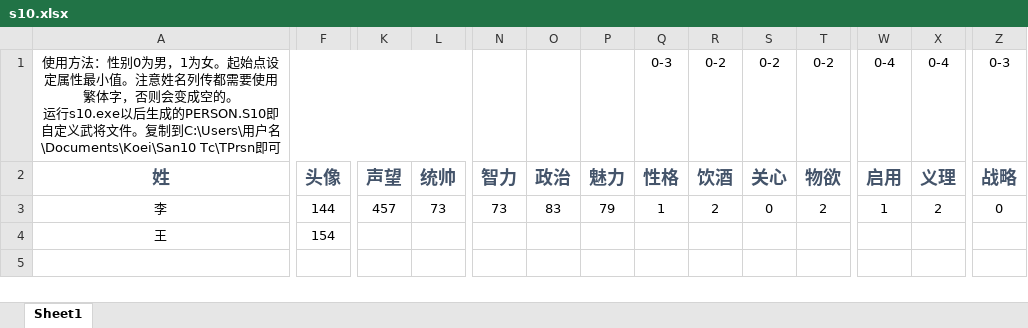
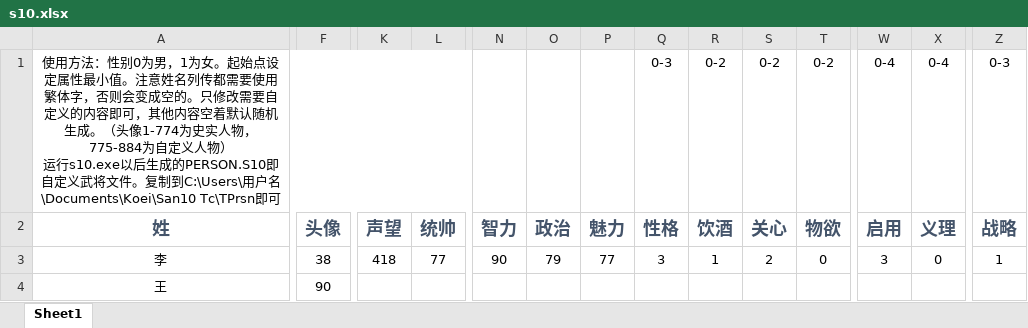
Before and after one commit to zYeoman/s10, an Excel workbook: s10.xlsx, sheet Sheet1, drawn as a sheet; only a part is shown, gaps mark what is left out; values as stored, in another font and other column widths than the file's, no borders; ↵ is a line break in a cell; the diff covers the shown part only; the diff names each change by its address in the sheet, - before the commit and + after, or states it on an @@ line.

```diff
--- a/s10.xlsx (sheet Sheet1)
+++ b/s10.xlsx (sheet Sheet1)
-A1 (姓): …成空的。 ↵ 运行s10.exe…
+A1 (姓): …成空的。只修改需要自定义的内容即可，其他内容空着默认随机生成。（头像1-774为史实人物，775-884为自定义人物） ↵ 运行s10.exe…
-F3 (头像): 144
+F3 (头像): 38
-K3 (声望): 457
+K3 (声望): 418
-L3 (统帅): 73
+L3 (统帅): 77
-N3 (智力): 73
+N3 (智力): 90
-O3 (政治): 83
+O3 (政治): 79
-P3 (魅力): 79
+P3 (魅力): 77
-Q3 (性格): 1
+Q3 (性格): 3
-R3 (饮酒): 2
+R3 (饮酒): 1
-S3 (关心): 0
+S3 (关心): 2
-T3 (物欲): 2
+T3 (物欲): 0
-W3 (启用): 1
+W3 (启用): 3
-X3 (义理): 2
+X3 (义理): 0
-Z3 (战略): 0
+Z3 (战略): 1
-F4 (头像): 154
+F4 (头像): 90
```
Also changed, not shown: 3 edited cells elsewhere in this sheet, 1 other file.
